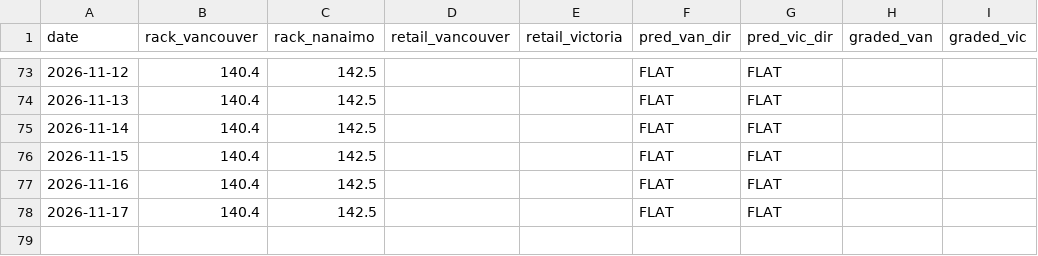
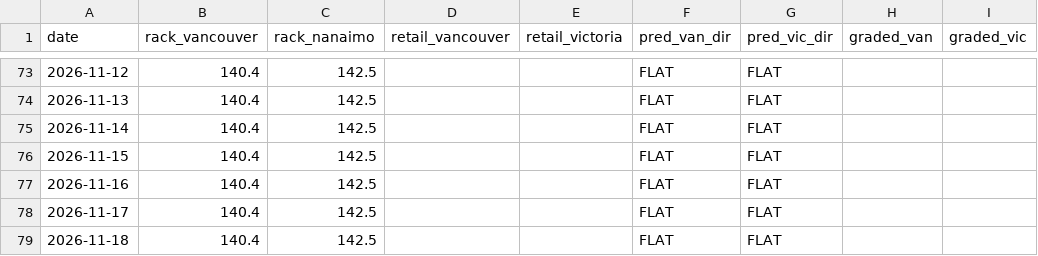
Before and after one commit to honeybadger174/bc-gas, a CSV file: rack-predictor/data/history.csv, drawn as a sheet; only a part is shown, gaps mark what is left out.

```diff
--- a/rack-predictor/data/history.csv
+++ b/rack-predictor/data/history.csv
@@ -78 +78,2 @@ date,rack_vancouver,rack_nanaimo,retail_vancouver,retail_victoria,pred_van_dir,p
 2026-11-17,140.4,142.5,,,FLAT,FLAT,,
+2026-11-18,140.4,142.5,,,FLAT,FLAT,,
```
Also changed, not shown: 2 other files.
